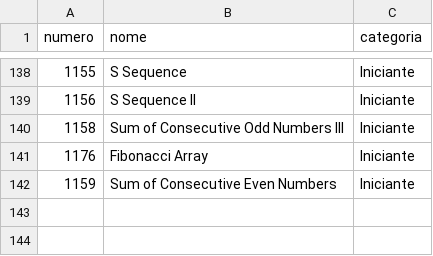
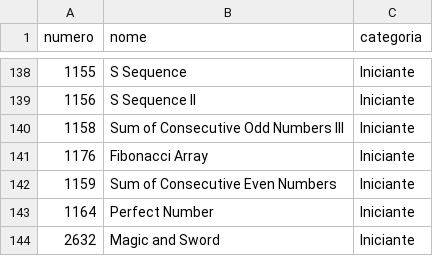
Before and after one commit to vicamposrs/beecrowd, a CSV file: solutions.csv, drawn as a sheet; only a part is shown, gaps mark what is left out.

```diff
--- a/solutions.csv
+++ b/solutions.csv
@@ -142 +142,3 @@ numero,nome,categoria
 1159,Sum of Consecutive Even Numbers,Iniciante
+1164,Perfect Number,Iniciante
+2632,Magic and Sword,Iniciante
```
Also changed, not shown: 5 other files.
